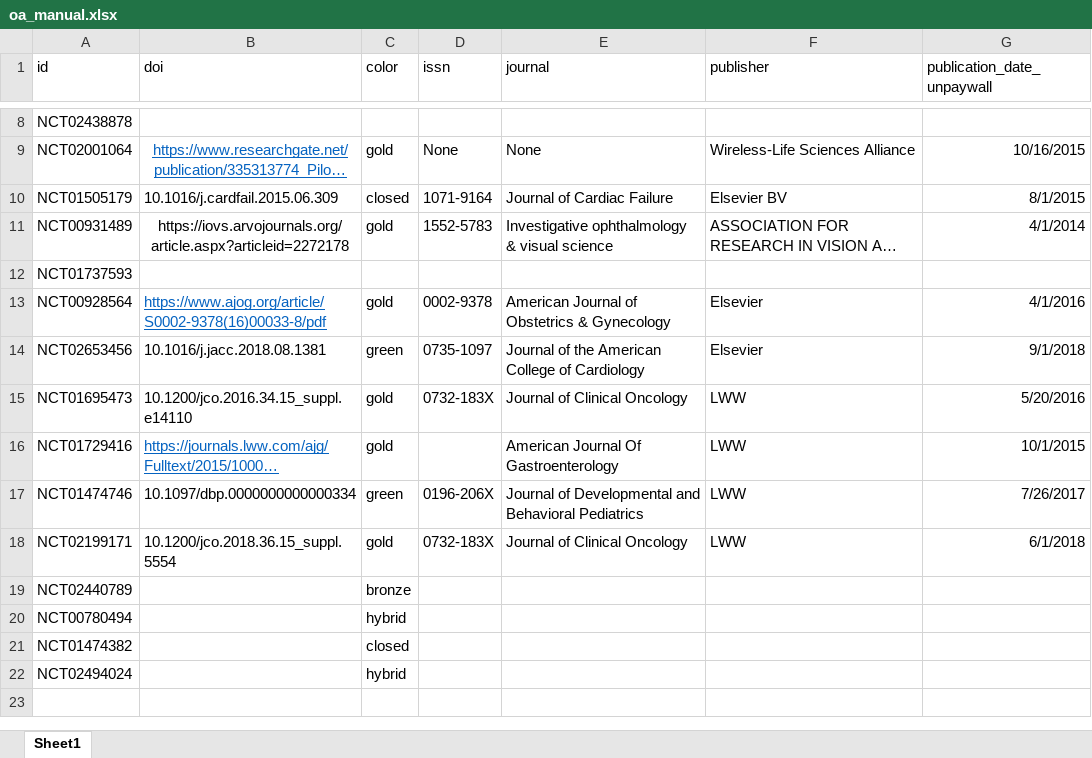
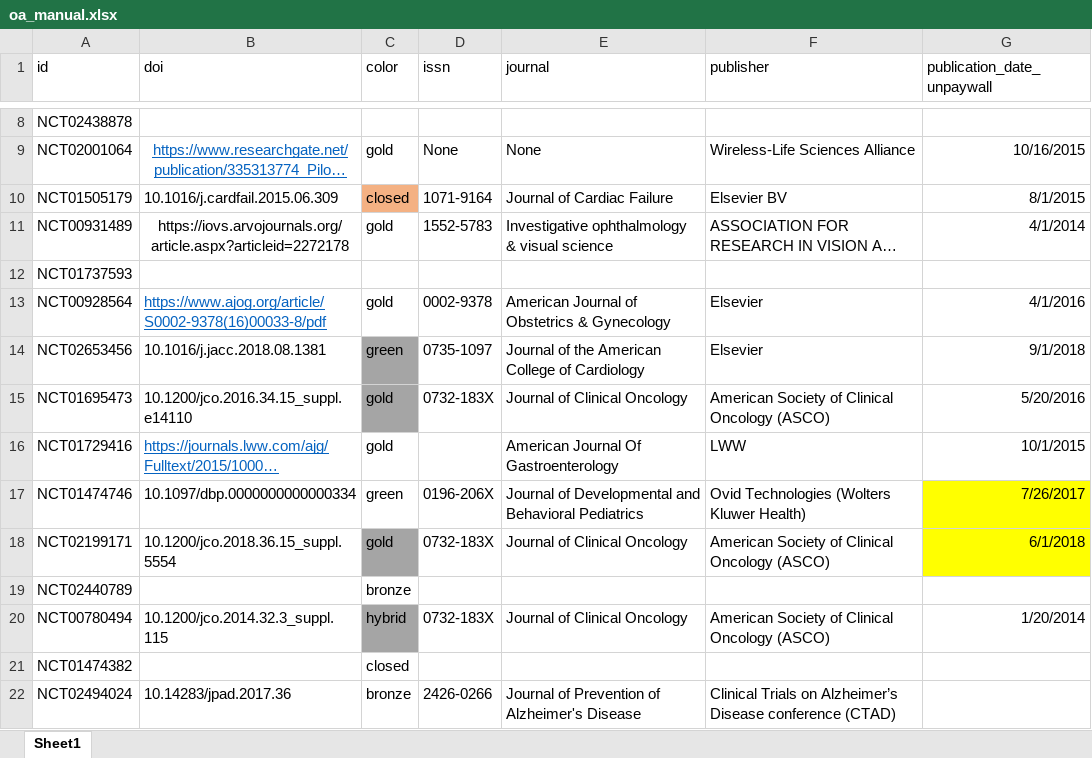
Before and after one commit to ontogenerator/california-clinical-dashboard, an Excel workbook: data/processed/oa_manual.xlsx, sheet Sheet1, drawn as a sheet; only a part is shown, gaps mark what is left out; long unchanged cells end in …; values as stored, in another font and other column widths than the file's, no borders; the diff names each change by its address in the sheet, - before the commit and + after, or states it on an @@ line.

```diff
--- a/data/processed/oa_manual.xlsx (sheet Sheet1)
+++ b/data/processed/oa_manual.xlsx (sheet Sheet1)
-C10 fill: none
+C10 fill: #F4B183
-C14:C15 fill: none
+C14:C15 fill: #A5A5A5
-F15 (publisher): LWW
+F15 (publisher): American Society of Clinical Oncology (ASCO)
-F17 (publisher): LWW
+F17 (publisher): Ovid Technologies (Wolters Kluwer Health)
-G17:G18 fill: none
+G17:G18 fill: #FFFF00
-C18 fill: none
+C18 fill: #A5A5A5
-F18 (publisher): LWW
+F18 (publisher): American Society of Clinical Oncology (ASCO)
-B20 (doi): (empty)
+B20 (doi): 10.1200/jco.2014.32.3_suppl.115
-C20 fill: none
+C20 fill: #A5A5A5
-D20 (issn): (empty)
+D20 (issn): 0732-183X
-E20 (journal): (empty)
+E20 (journal): Journal of Clinical Oncology
-F20 (publisher): (empty)
+F20 (publisher): American Society of Clinical Oncology (ASCO)
-G20 (publication_date_unpaywall): (empty)
+G20 (publication_date_unpaywall): 1/20/2014
-B22 (doi): (empty)
+B22 (doi): 10.14283/jpad.2017.36
-C22 (color): hybrid
+C22 (color): bronze
-D22 (issn): (empty)
+D22 (issn): 2426-0266
-E22 (journal): (empty)
+E22 (journal): Journal of Prevention of Alzheimer's Disease
-F22 (publisher): (empty)
+F22 (publisher): Clinical Trials on Alzheimer’s Disease conference (CTAD)
```
Also changed, not shown: data/California-trials_2014-2017_main.xlsx, 8 other files.
